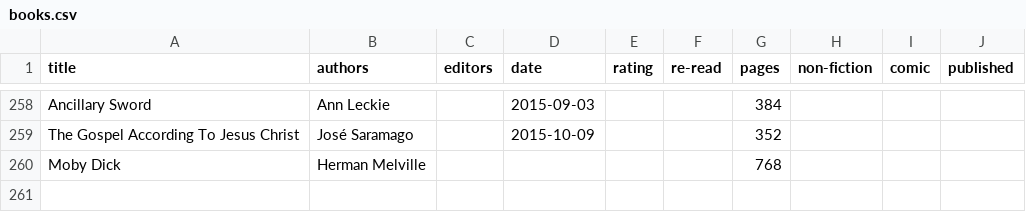
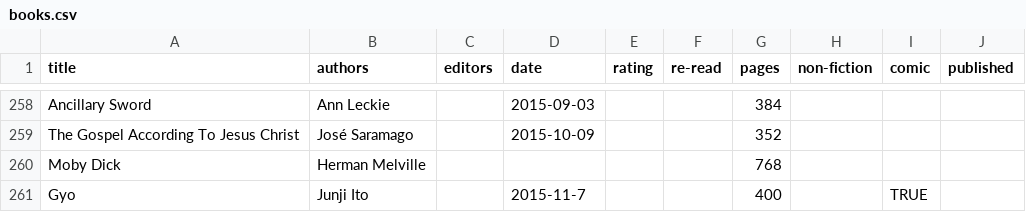
Before and after one commit to tomgp/tomgp.github.io, a CSV file: data/books.csv, drawn as a sheet; only a part is shown, gaps mark what is left out.

Commit message:
data and better splitting function for shelves

```diff
--- a/data/books.csv
+++ b/data/books.csv
@@ -260 +260,2 @@ The Gospel According To Jesus Christ,José Saramago,,2015-10-09,,,352,,,
 Moby Dick,Herman Melville,,,,,768,,,
+Gyo,Junji Ito,,2015-11-7,,,400,,TRUE,
```
Also changed, not shown: 1 other file.
